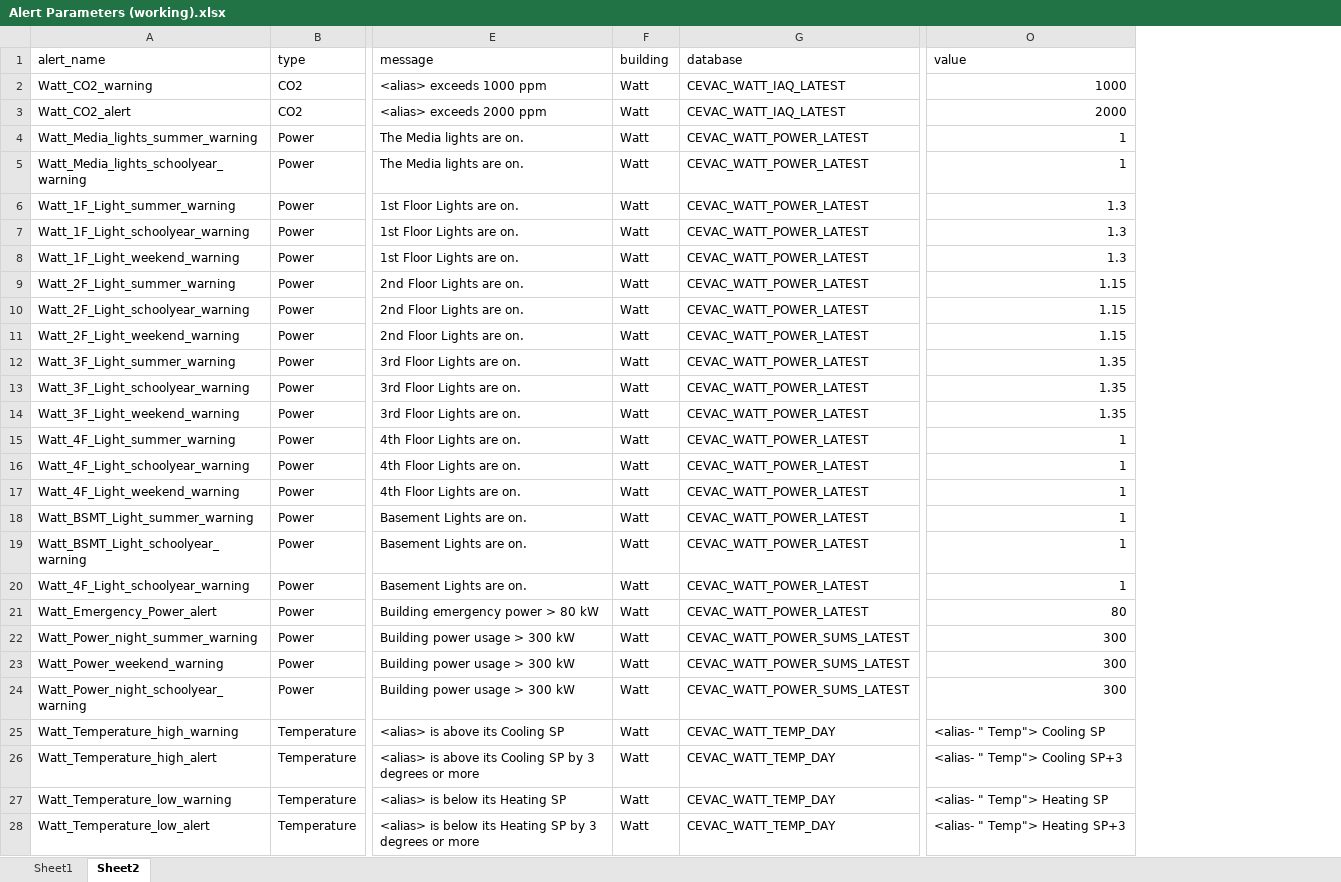
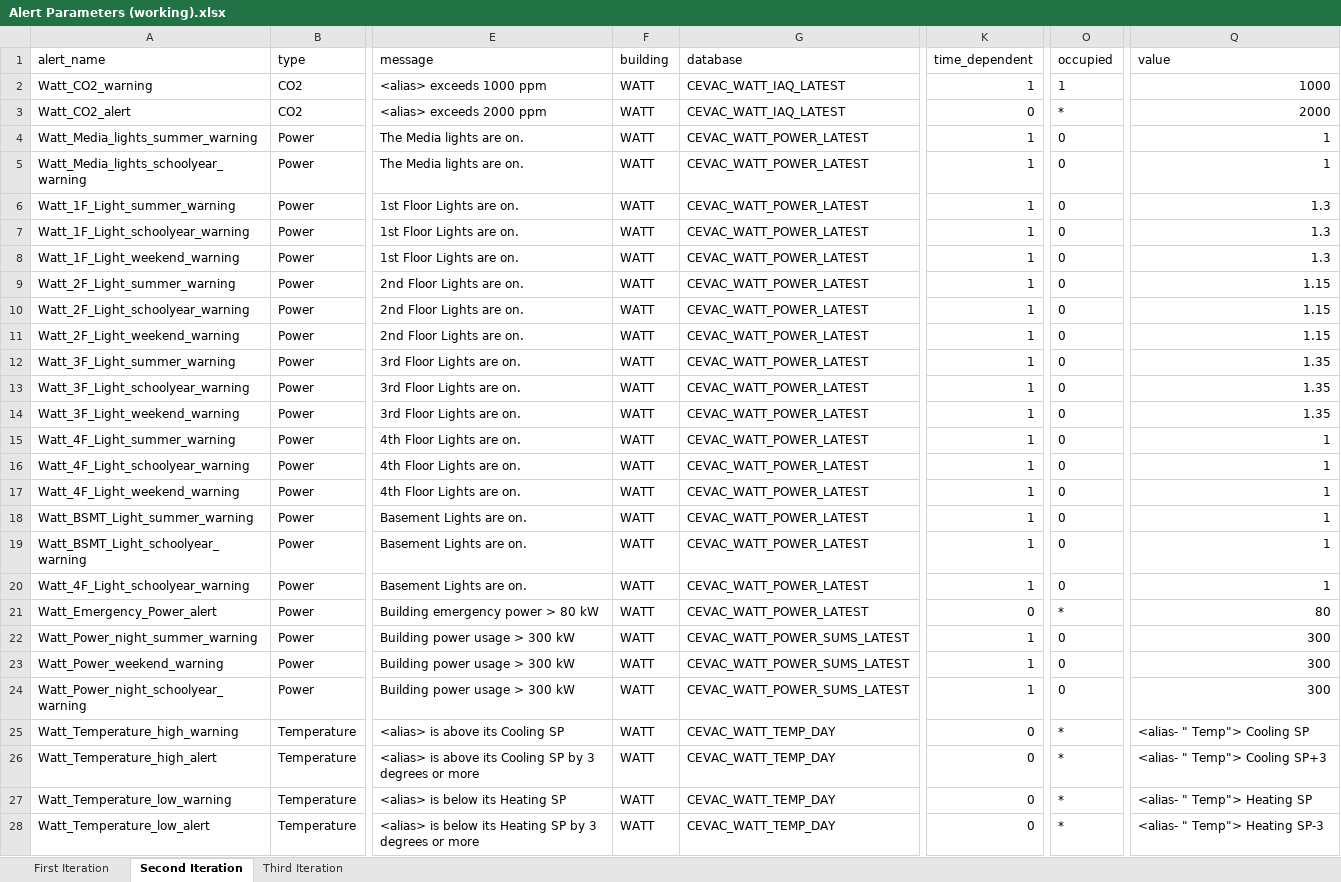
Before and after one commit to whitedl/CEVAC, an Excel workbook: alerts/Alert Parameters (working).xlsx, sheet Second Iteration, drawn as a sheet; only a part is shown, gaps mark what is left out; values as stored, in another font and other column widths than the file's, no borders; addresses are those after the commit; the diff covers the shown part only; the diff names each change by its address in the sheet, - before the commit and + after, or states it on an @@ line.

```diff
--- a/alerts/Alert Parameters (working).xlsx (sheet Second Iteration)
+++ b/alerts/Alert Parameters (working).xlsx (sheet Second Iteration)
-sheet tab: Sheet1
+sheet tab: First Iteration
-sheet tab: Sheet2
+sheet tab: Second Iteration
+sheet tab: Third Iteration
+column K (time_dependent), rows 2-28: 1 | 0 | 1 | 1 | 1 | 1 | 1 | 1 | 1 | 1 | 1 | 1 | 1 | 1 | 1 | 1 | 1 | 1 | 1 | 0 | 1 | 1 | 1 | 0 | 0 | 0 | 0
+column O (occupied), rows 2-28: 1 | * | 0 | 0 | 0 | 0 | 0 | 0 | 0 | 0 | 0 | 0 | 0 | 0 | 0 | 0 | 0 | 0 | 0 | * | 0 | 0 | 0 | * | * | * | *
-F2:F28 (building): Watt
+F2:F28 (building): WATT
-Q28 (value): <alias- " Temp"> Heating SP+3
+Q28 (value): <alias- " Temp"> Heating SP-3
```
Also changed, not shown: 3 edited cells elsewhere in this sheet.
